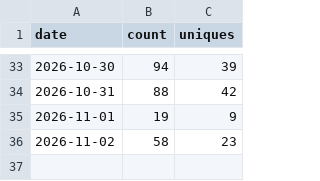
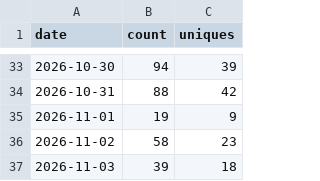
Before and after one commit to jeiel85/markleaf-android, a CSV file: clones.csv, drawn as a sheet; only a part is shown, gaps mark what is left out.

```diff
--- a/clones.csv
+++ b/clones.csv
@@ -36 +36,2 @@ date,count,uniques
 2026-11-02,58,23
+2026-11-03,39,18
```
Also changed, not shown: paths.csv, referrers.csv, 2 other files.
